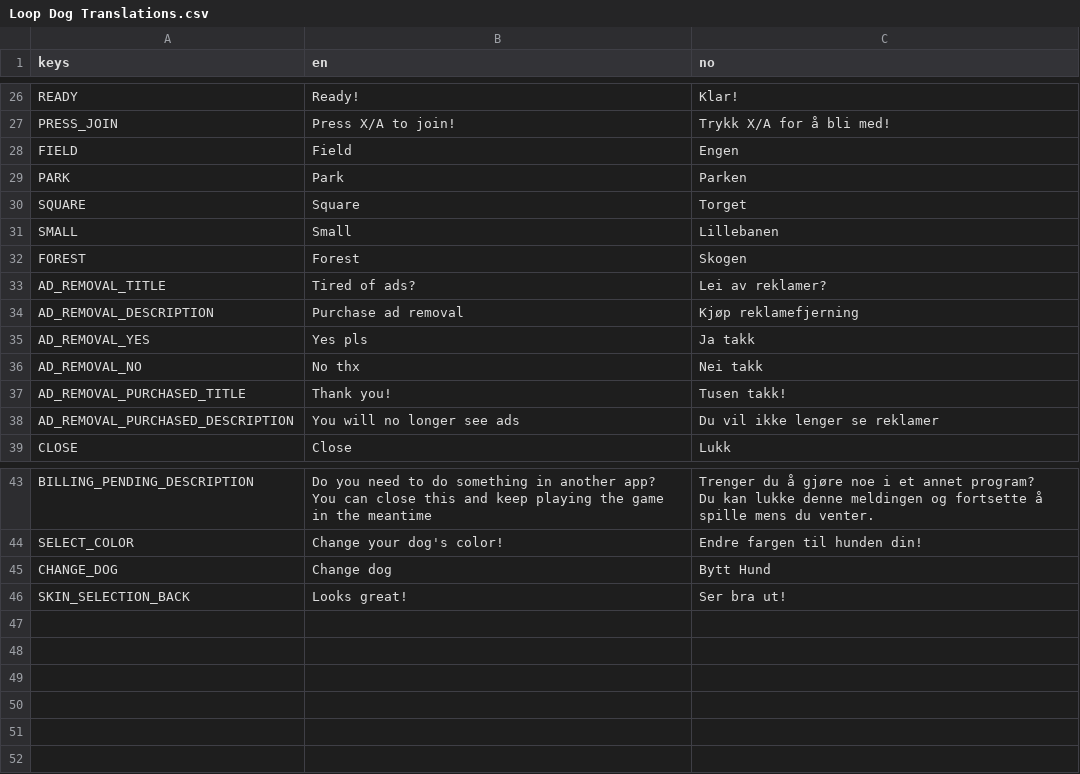
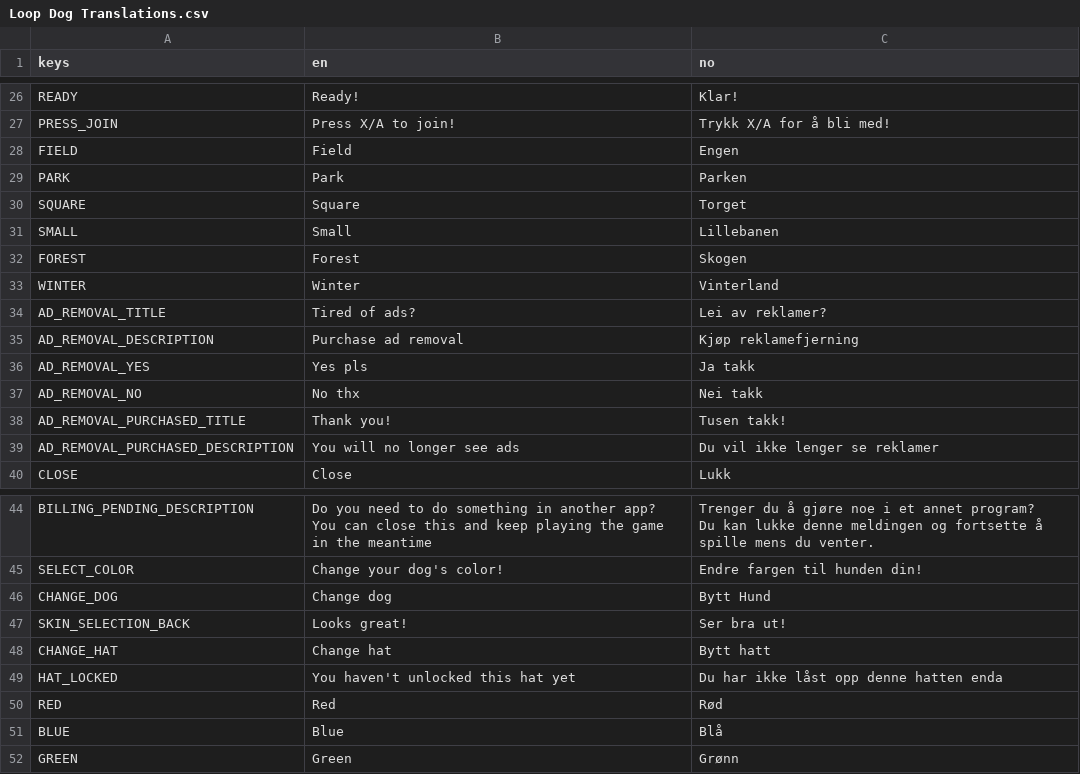
Before and after one commit to EsasHG/notsnake, a CSV file: Localization/Loop Dog Translations.csv, drawn as a sheet; only a part is shown, gaps mark what is left out.

Commit message:
More progress on Winter map

```diff
--- a/Localization/Loop Dog Translations.csv
+++ b/Localization/Loop Dog Translations.csv
@@ -32,2 +32,3 @@ SMALL,Small,Lillebanen
 FOREST,Forest,Skogen
+WINTER,Winter,Vinterland
 AD_REMOVAL_TITLE,Tired of ads?,Lei av reklamer?
@@ -48 +49,6 @@ CHANGE_DOG,Change dog,Bytt Hund
 SKIN_SELECTION_BACK,Looks great!,Ser bra ut!
+CHANGE_HAT,Change hat,Bytt hatt
+HAT_LOCKED,You haven't unlocked this hat yet,Du har ikke låst opp denne hatten enda
+RED,Red,Rød
+BLUE,Blue,Blå
+GREEN,Green,Grønn
```
Also changed, not shown: 16 other files.
